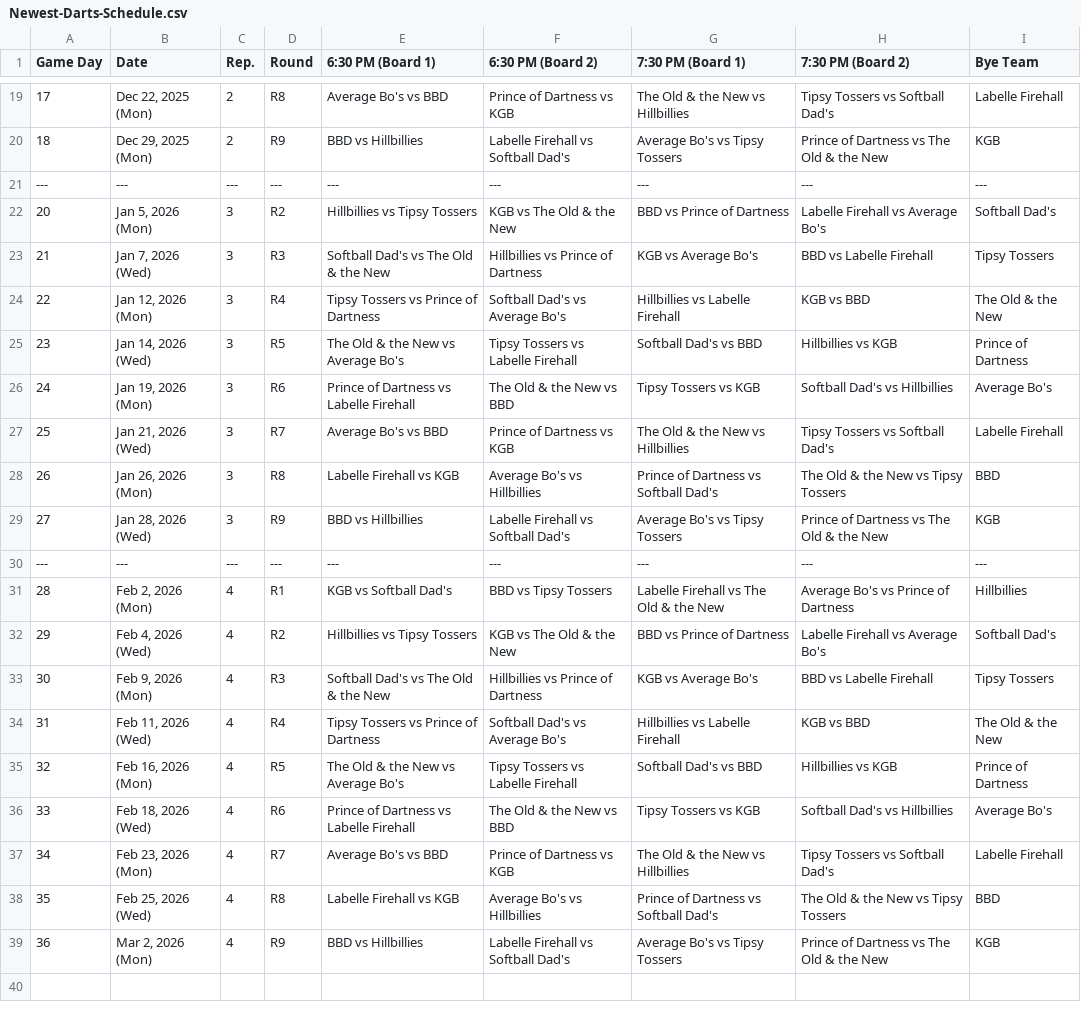
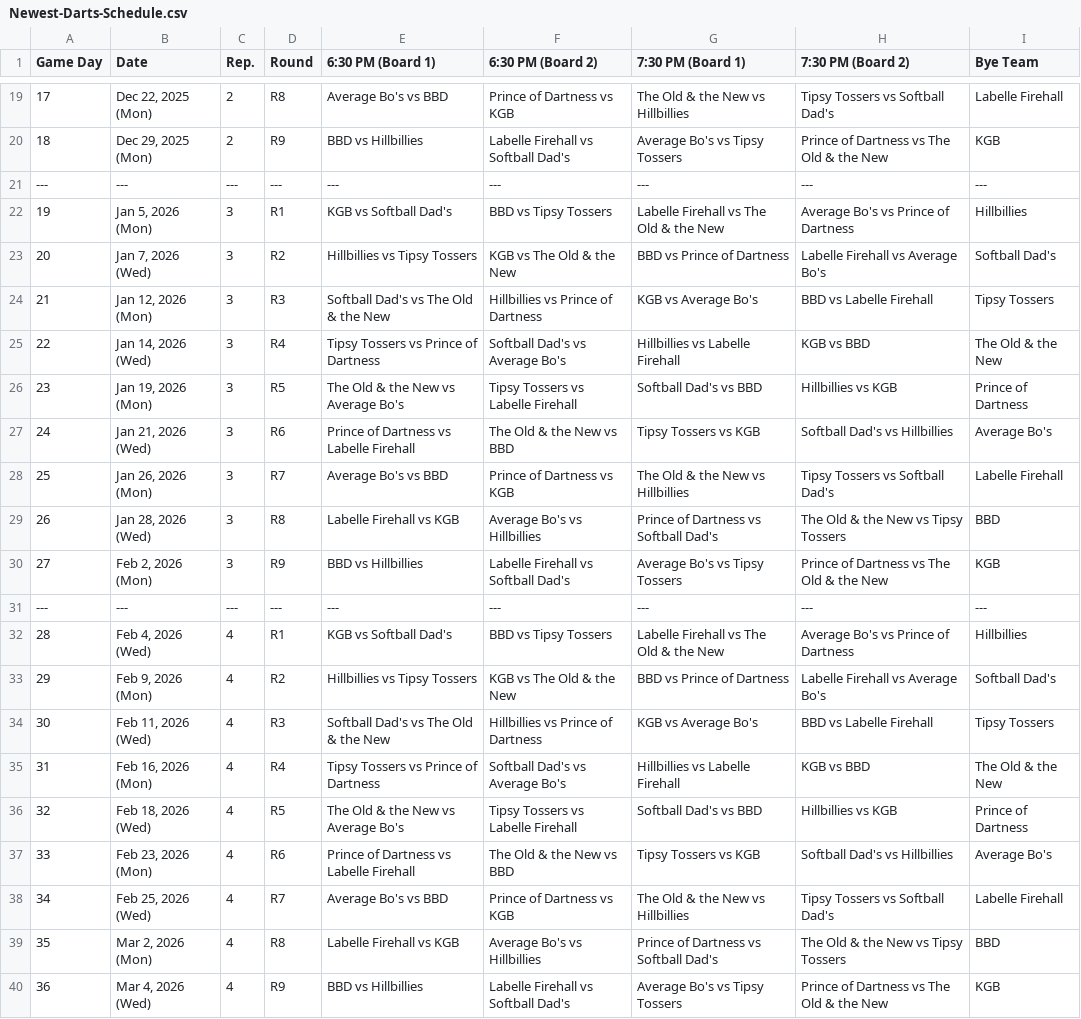
Before and after one commit to Jth16/dartball-league-app, a CSV file: newfrontend/build/Newest-Darts-Schedule.csv, drawn as a sheet; only a part is shown, gaps mark what is left out; the diff covers the shown part only.

```diff
--- a/newfrontend/build/Newest-Darts-Schedule.csv
+++ b/newfrontend/build/Newest-Darts-Schedule.csv
@@ -21,19 +21,20 @@ Game Day,Date,Rep.,Round,6:30 PM (Board 1),6:30 PM (Board 2),7:30 PM (Board 1),7
 ---,---,---,---,---,---,---,---,---
-20,"Jan 5, 2026 (Mon)",3,R2,Hillbillies vs Tipsy Tossers,KGB vs The Old & the New,BBD vs Prince of Dartness,Labelle Firehall vs Average Bo's,Softball Dad's
-21,"Jan 7, 2026 (Wed)",3,R3,Softball Dad's vs The Old & the New,Hillbillies vs Prince of Dartness,KGB vs Average Bo's,BBD vs Labelle Firehall,Tipsy Tossers
-22,"Jan 12, 2026 (Mon)",3,R4,Tipsy Tossers vs Prince of Dartness,Softball Dad's vs Average Bo's,Hillbillies vs Labelle Firehall,KGB vs BBD,The Old & the New
-23,"Jan 14, 2026 (Wed)",3,R5,The Old & the New vs Average Bo's,Tipsy Tossers vs Labelle Firehall,Softball Dad's vs BBD,Hillbillies vs KGB,Prince of Dartness
-24,"Jan 19, 2026 (Mon)",3,R6,Prince of Dartness vs Labelle Firehall,The Old & the New vs BBD,Tipsy Tossers vs KGB,Softball Dad's vs Hillbillies,Average Bo's
-25,"Jan 21, 2026 (Wed)",3,R7,Average Bo's vs BBD,Prince of Dartness vs KGB,The Old & the New vs Hillbillies,Tipsy Tossers vs Softball Dad's,Labelle Firehall
-26,"Jan 26, 2026 (Mon)",3,R8,Labelle Firehall vs KGB,Average Bo's vs Hillbillies,Prince of Dartness vs Softball Dad's,The Old & the New vs Tipsy Tossers,BBD
-27,"Jan 28, 2026 (Wed)",3,R9,BBD vs Hillbillies,Labelle Firehall vs Softball Dad's,Average Bo's vs Tipsy Tossers,Prince of Dartness vs The Old & the New,KGB
+19,"Jan 5, 2026 (Mon)",3,R1,KGB vs Softball Dad's,BBD vs Tipsy Tossers,Labelle Firehall vs The Old & the New,Average Bo's vs Prince of Dartness,Hillbillies
+20,"Jan 7, 2026 (Wed)",3,R2,Hillbillies vs Tipsy Tossers,KGB vs The Old & the New,BBD vs Prince of Dartness,Labelle Firehall vs Average Bo's,Softball Dad's
+21,"Jan 12, 2026 (Mon)",3,R3,Softball Dad's vs The Old & the New,Hillbillies vs Prince of Dartness,KGB vs Average Bo's,BBD vs Labelle Firehall,Tipsy Tossers
+22,"Jan 14, 2026 (Wed)",3,R4,Tipsy Tossers vs Prince of Dartness,Softball Dad's vs Average Bo's,Hillbillies vs Labelle Firehall,KGB vs BBD,The Old & the New
+23,"Jan 19, 2026 (Mon)",3,R5,The Old & the New vs Average Bo's,Tipsy Tossers vs Labelle Firehall,Softball Dad's vs BBD,Hillbillies vs KGB,Prince of Dartness
+24,"Jan 21, 2026 (Wed)",3,R6,Prince of Dartness vs Labelle Firehall,The Old & the New vs BBD,Tipsy Tossers vs KGB,Softball Dad's vs Hillbillies,Average Bo's
+25,"Jan 26, 2026 (Mon)",3,R7,Average Bo's vs BBD,Prince of Dartness vs KGB,The Old & the New vs Hillbillies,Tipsy Tossers vs Softball Dad's,Labelle Firehall
+26,"Jan 28, 2026 (Wed)",3,R8,Labelle Firehall vs KGB,Average Bo's vs Hillbillies,Prince of Dartness vs Softball Dad's,The Old & the New vs Tipsy Tossers,BBD
+27,"Feb 2, 2026 (Mon)",3,R9,BBD vs Hillbillies,Labelle Firehall vs Softball Dad's,Average Bo's vs Tipsy Tossers,Prince of Dartness vs The Old & the New,KGB
 ---,---,---,---,---,---,---,---,---
-28,"Feb 2, 2026 (Mon)",4,R1,KGB vs Softball Dad's,BBD vs Tipsy Tossers,Labelle Firehall vs The Old & the New,Average Bo's vs Prince of Dartness,Hillbillies
-29,"Feb 4, 2026 (Wed)",4,R2,Hillbillies vs Tipsy Tossers,KGB vs The Old & the New,BBD vs Prince of Dartness,Labelle Firehall vs Average Bo's,Softball Dad's
-30,"Feb 9, 2026 (Mon)",4,R3,Softball Dad's vs The Old & the New,Hillbillies vs Prince of Dartness,KGB vs Average Bo's,BBD vs Labelle Firehall,Tipsy Tossers
-31,"Feb 11, 2026 (Wed)",4,R4,Tipsy Tossers vs Prince of Dartness,Softball Dad's vs Average Bo's,Hillbillies vs Labelle Firehall,KGB vs BBD,The Old & the New
-32,"Feb 16, 2026 (Mon)",4,R5,The Old & the New vs Average Bo's,Tipsy Tossers vs Labelle Firehall,Softball Dad's vs BBD,Hillbillies vs KGB,Prince of Dartness
-33,"Feb 18, 2026 (Wed)",4,R6,Prince of Dartness vs Labelle Firehall,The Old & the New vs BBD,Tipsy Tossers vs KGB,Softball Dad's vs Hillbillies,Average Bo's
-34,"Feb 23, 2026 (Mon)",4,R7,Average Bo's vs BBD,Prince of Dartness vs KGB,The Old & the New vs Hillbillies,Tipsy Tossers vs Softball Dad's,Labelle Firehall
-35,"Feb 25, 2026 (Wed)",4,R8,Labelle Firehall vs KGB,Average Bo's vs Hillbillies,Prince of Dartness vs Softball Dad's,The Old & the New vs Tipsy Tossers,BBD
-36,"Mar 2, 2026 (Mon)",4,R9,BBD vs Hillbillies,Labelle Firehall vs Softball Dad's,Average Bo's vs Tipsy Tossers,Prince of Dartness vs The Old & the New,KGB
+28,"Feb 4, 2026 (Wed)",4,R1,KGB vs Softball Dad's,BBD vs Tipsy Tossers,Labelle Firehall vs The Old & the New,Average Bo's vs Prince of Dartness,Hillbillies
+29,"Feb 9, 2026 (Mon)",4,R2,Hillbillies vs Tipsy Tossers,KGB vs The Old & the New,BBD vs Prince of Dartness,Labelle Firehall vs Average Bo's,Softball Dad's
+30,"Feb 11, 2026 (Wed)",4,R3,Softball Dad's vs The Old & the New,Hillbillies vs Prince of Dartness,KGB vs Average Bo's,BBD vs Labelle Firehall,Tipsy Tossers
+31,"Feb 16, 2026 (Mon)",4,R4,Tipsy Tossers vs Prince of Dartness,Softball Dad's vs Average Bo's,Hillbillies vs Labelle Firehall,KGB vs BBD,The Old & the New
+32,"Feb 18, 2026 (Wed)",4,R5,The Old & the New vs Average Bo's,Tipsy Tossers vs Labelle Firehall,Softball Dad's vs BBD,Hillbillies vs KGB,Prince of Dartness
+33,"Feb 23, 2026 (Mon)",4,R6,Prince of Dartness vs Labelle Firehall,The Old & the New vs BBD,Tipsy Tossers vs KGB,Softball Dad's vs Hillbillies,Average Bo's
+34,"Feb 25, 2026 (Wed)",4,R7,Average Bo's vs BBD,Prince of Dartness vs KGB,The Old & the New vs Hillbillies,Tipsy Tossers vs Softball Dad's,Labelle Firehall
+35,"Mar 2, 2026 (Mon)",4,R8,Labelle Firehall vs KGB,Average Bo's vs Hillbillies,Prince of Dartness vs Softball Dad's,The Old & the New vs Tipsy Tossers,BBD
+36,"Mar 4, 2026 (Wed)",4,R9,BBD vs Hillbillies,Labelle Firehall vs Softball Dad's,Average Bo's vs Tipsy Tossers,Prince of Dartness vs The Old & the New,KGB
```
Also changed, not shown: 10 edited cells elsewhere in this file, newfrontend/public/Newest-Darts-Schedule.csv, 18 other files.
